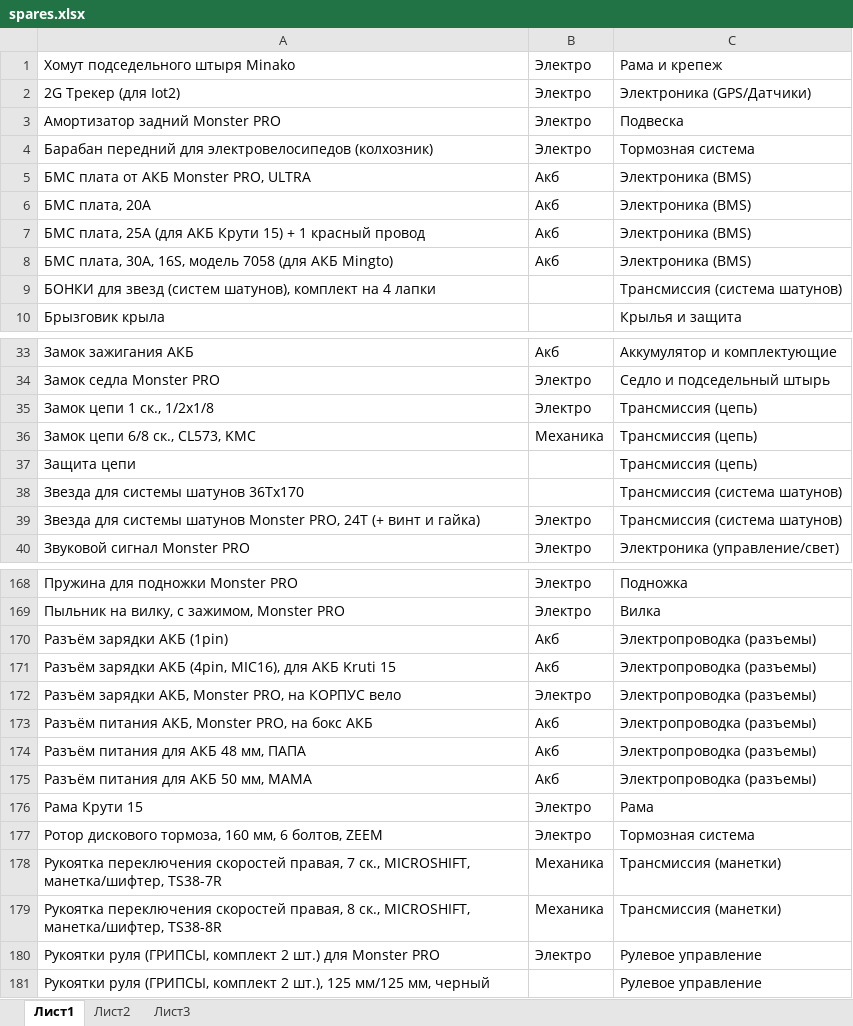
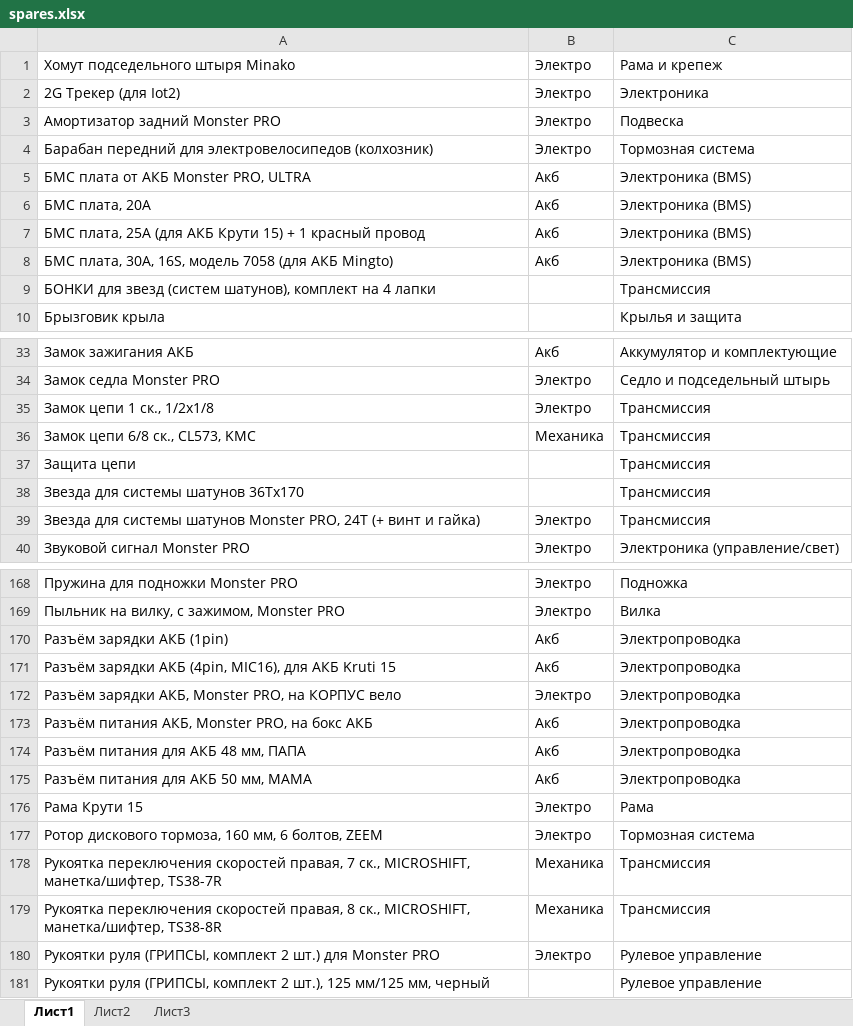
Before and after one commit to nafiseee/kruti_kolesa_bot, an Excel workbook: kruti_kolesa_bot_aio/spares.xlsx, sheet Лист1, drawn as a sheet; only a part is shown, gaps mark what is left out; values as stored, in another font and other column widths than the file's, no borders; the diff covers the shown part only; the diff names each change by its address in the sheet, - before the commit and + after, or states it on an @@ line.

```diff
--- a/kruti_kolesa_bot_aio/spares.xlsx (sheet Лист1)
+++ b/kruti_kolesa_bot_aio/spares.xlsx (sheet Лист1)
-C2: Электроника (GPS/Датчики)
+C2: Электроника
-C9: Трансмиссия (система шатунов)
+C9: Трансмиссия
-C35:C37: Трансмиссия (цепь)
+C35:C37: Трансмиссия
-C38:C39: Трансмиссия (система шатунов)
+C38:C39: Трансмиссия
-C170:C175: Электропроводка (разъемы)
+C170:C175: Электропроводка
-C178:C179: Трансмиссия (манетки)
+C178:C179: Трансмиссия
```
Also changed, not shown: 28 edited cells elsewhere in this sheet, kruti_kolesa_bot_aio/works_norm.xlsx, 11 other files.
